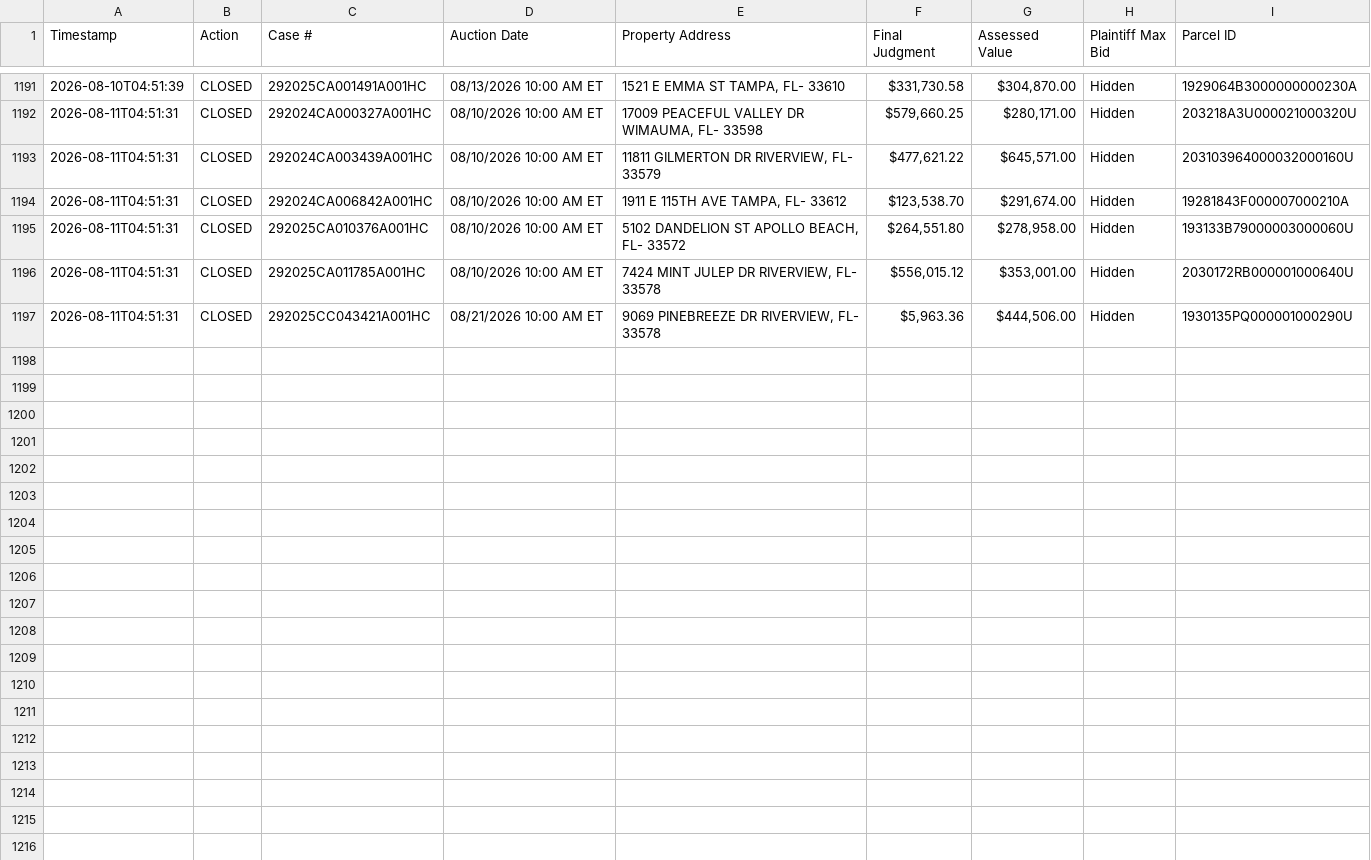
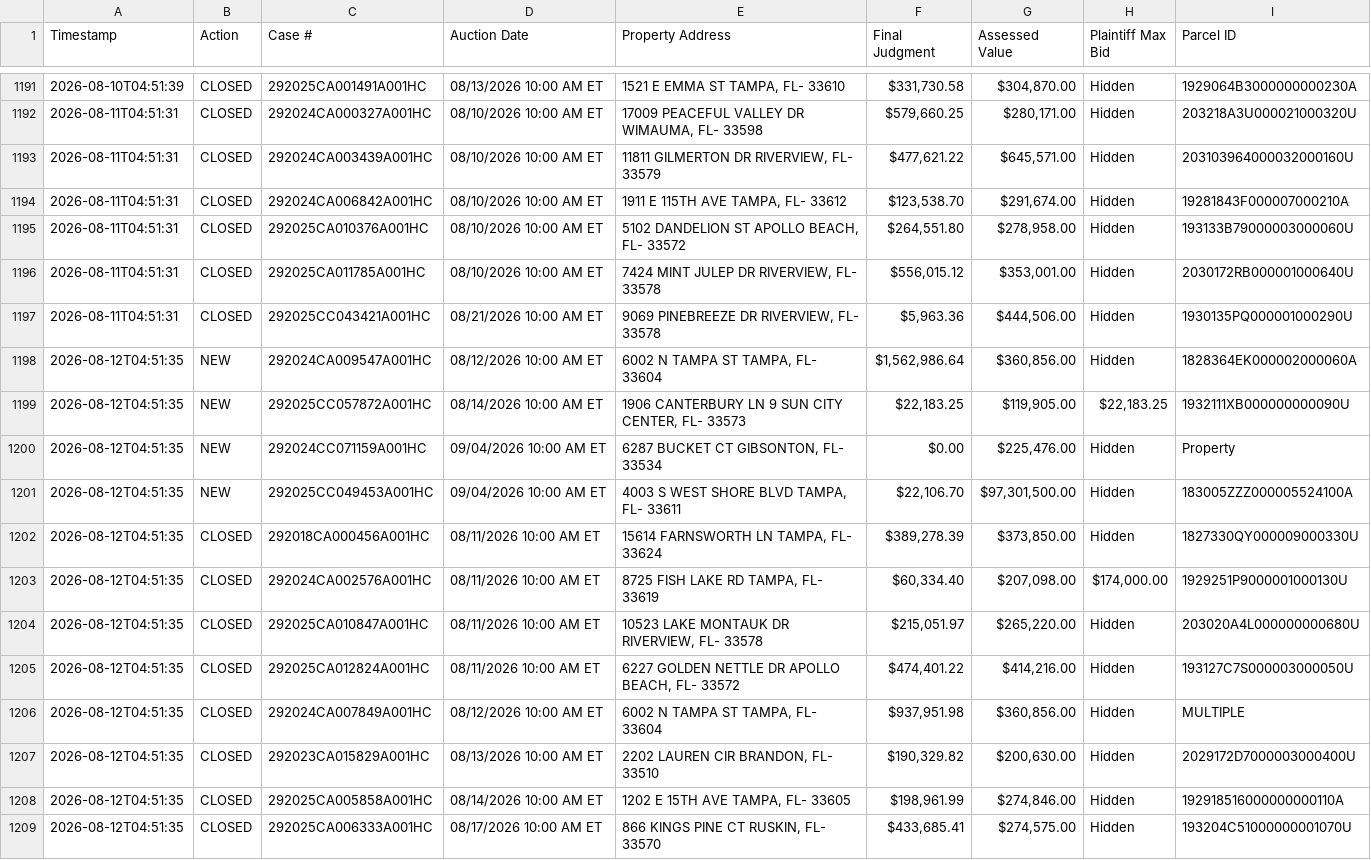
Before and after one commit to figlesias7/realforeclose-hillsborough, a CSV file: data/event_log.csv, drawn as a sheet; only a part is shown, gaps mark what is left out.

```diff
--- a/data/event_log.csv
+++ b/data/event_log.csv
@@ -1197 +1197,13 @@ Timestamp,Action,Case #,Auction Date,Property Address,Final Judgment,Assessed Va
 2026-08-11T04:51:31,CLOSED,292025CC043421A001HC,08/21/2026 10:00 AM ET,"9069 PINEBREEZE DR RIVERVIEW, FL- 33578","$5,963.36","$444,506.00",Hidden,1930135PQ000001000290U
+2026-08-12T04:51:35,NEW,292024CA009547A001HC,08/12/2026 10:00 AM ET,"6002 N TAMPA ST TAMPA, FL- 33604","$1,562,986.64","$360,856.00",Hidden,1828364EK000002000060A
+2026-08-12T04:51:35,NEW,292025CC057872A001HC,08/14/2026 10:00 AM ET,"1906 CANTERBURY LN 9 SUN CITY CENTER, FL- 33573","$22,183.25","$119,905.00","$22,183.25",1932111XB000000000090U
+2026-08-12T04:51:35,NEW,292024CC071159A001HC,09/04/2026 10:00 AM ET,"6287 BUCKET CT GIBSONTON, FL- 33534",$0.00,"$225,476.00",Hidden,Property
+2026-08-12T04:51:35,NEW,292025CC049453A001HC,09/04/2026 10:00 AM ET,"4003 S WEST SHORE BLVD TAMPA, FL- 33611","$22,106.70","$97,301,500.00",Hidden,183005ZZZ000005524100A
+2026-08-12T04:51:35,CLOSED,292018CA000456A001HC,08/11/2026 10:00 AM ET,"15614 FARNSWORTH LN TAMPA, FL- 33624","$389,278.39","$373,850.00",Hidden,1827330QY000009000330U
+2026-08-12T04:51:35,CLOSED,292024CA002576A001HC,08/11/2026 10:00 AM ET,"8725 FISH LAKE RD TAMPA, FL- 33619","$60,334.40","$207,098.00","$174,000.00",1929251P9000001000130U
+2026-08-12T04:51:35,CLOSED,292025CA010847A001HC,08/11/2026 10:00 AM ET,"10523 LAKE MONTAUK DR RIVERVIEW, FL- 33578","$215,051.97","$265,220.00",Hidden,203020A4L000000000680U
+2026-08-12T04:51:35,CLOSED,292025CA012824A001HC,08/11/2026 10:00 AM ET,"6227 GOLDEN NETTLE DR APOLLO BEACH, FL- 33572","$474,401.22","$414,216.00",Hidden,193127C7S000003000050U
+2026-08-12T04:51:35,CLOSED,292024CA007849A001HC,08/12/2026 10:00 AM ET,"6002 N TAMPA ST TAMPA, FL- 33604","$937,951.98","$360,856.00",Hidden,MULTIPLE
+2026-08-12T04:51:35,CLOSED,292023CA015829A001HC,08/13/2026 10:00 AM ET,"2202 LAUREN CIR BRANDON, FL- 33510","$190,329.82","$200,630.00",Hidden,2029172D7000003000400U
+2026-08-12T04:51:35,CLOSED,292025CA005858A001HC,08/14/2026 10:00 AM ET,"1202 E 15TH AVE TAMPA, FL- 33605","$198,961.99","$274,846.00",Hidden,192918516000000000110A
+2026-08-12T04:51:35,CLOSED,292025CA006333A001HC,08/17/2026 10:00 AM ET,"866 KINGS PINE CT RUSKIN, FL- 33570","$433,685.41","$274,575.00",Hidden,193204C51000000001070U
```
Also changed, not shown: data/all_seen.csv, 3 other files.
